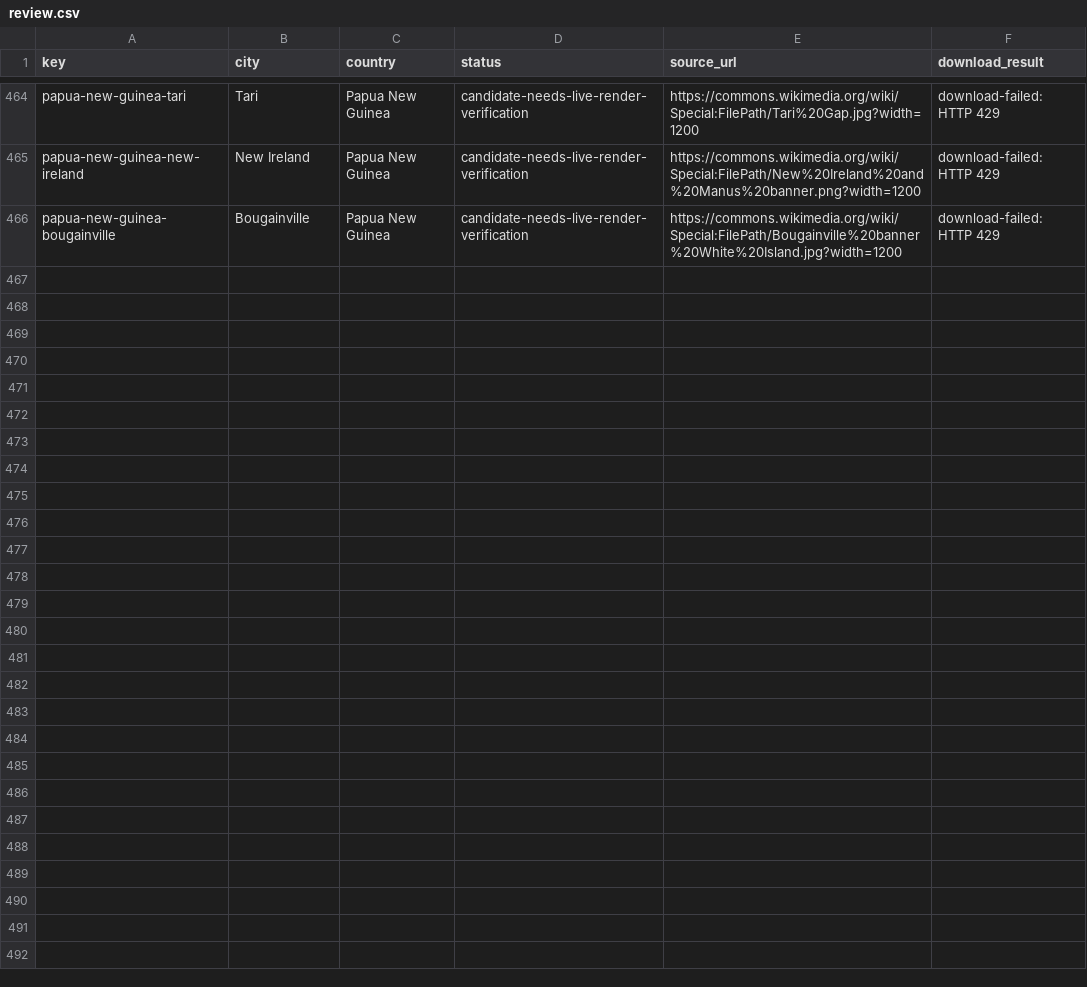
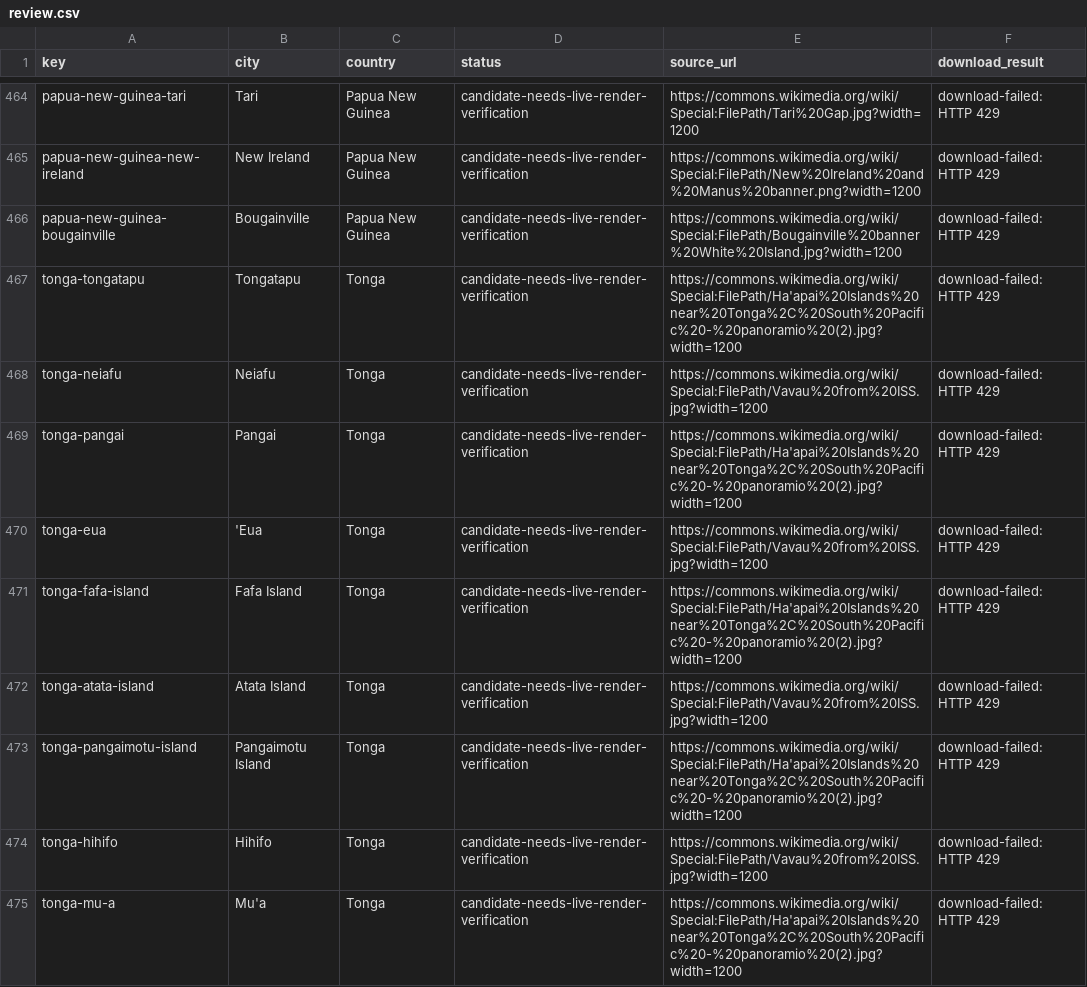
Before and after one commit to Muttanbal/tiptoe-the-world, a CSV file: photo-review/review.csv, drawn as a sheet; only a part is shown, gaps mark what is left out; the diff covers the shown part only.

```diff
--- a/photo-review/review.csv
+++ b/photo-review/review.csv
@@ -466 +466,10 @@ key,city,country,status,source_url,download_result
 "papua-new-guinea-bougainville","Bougainville","Papua New Guinea","candidate-needs-live-render-verification","https://commons.wikimedia.org/wiki/Special:FilePath/Bougainville%20banner%20White%20Island.jpg?width=1200","download-failed: HTTP 429"
+"tonga-tongatapu","Tongatapu","Tonga","candidate-needs-live-render-verification","https://commons.wikimedia.org/wiki/Special:FilePath/Ha'apai%20Islands%20near%20Tonga%2C%20South%20Pacific%20-%20panoramio%20(2).jpg?width=1200","download-failed: HTTP 429"
+"tonga-neiafu","Neiafu","Tonga","candidate-needs-live-render-verification","https://commons.wikimedia.org/wiki/Special:FilePath/Vavau%20from%20ISS.jpg?width=1200","download-failed: HTTP 429"
+"tonga-pangai","Pangai","Tonga","candidate-needs-live-render-verification","https://commons.wikimedia.org/wiki/Special:FilePath/Ha'apai%20Islands%20near%20Tonga%2C%20South%20Pacific%20-%20panoramio%20(2).jpg?width=1200","download-failed: HTTP 429"
+"tonga-eua","'Eua","Tonga","candidate-needs-live-render-verification","https://commons.wikimedia.org/wiki/Special:FilePath/Vavau%20from%20ISS.jpg?width=1200","download-failed: HTTP 429"
+"tonga-fafa-island","Fafa Island","Tonga","candidate-needs-live-render-verification","https://commons.wikimedia.org/wiki/Special:FilePath/Ha'apai%20Islands%20near%20Tonga%2C%20South%20Pacific%20-%20panoramio%20(2).jpg?width=1200","download-failed: HTTP 429"
+"tonga-atata-island","Atata Island","Tonga","candidate-needs-live-render-verification","https://commons.wikimedia.org/wiki/Special:FilePath/Vavau%20from%20ISS.jpg?width=1200","download-failed: HTTP 429"
+"tonga-pangaimotu-island","Pangaimotu Island","Tonga","candidate-needs-live-render-verification","https://commons.wikimedia.org/wiki/Special:FilePath/Ha'apai%20Islands%20near%20Tonga%2C%20South%20Pacific%20-%20panoramio%20(2).jpg?width=1200","download-failed: HTTP 429"
+"tonga-hihifo","Hihifo","Tonga","candidate-needs-live-render-verification","https://commons.wikimedia.org/wiki/Special:FilePath/Vavau%20from%20ISS.jpg?width=1200","download-failed: HTTP 429"
+"tonga-mu-a","Mu'a","Tonga","candidate-needs-live-render-verification","https://commons.wikimedia.org/wiki/Special:FilePath/Ha'apai%20Islands%20near%20Tonga%2C%20South%20Pacific%20-%20panoramio%20(2).jpg?width=1200","download-failed: HTTP 429"
```
Also changed, not shown: 8 added rows and 89 edited cells elsewhere in this file, 6 other files.
